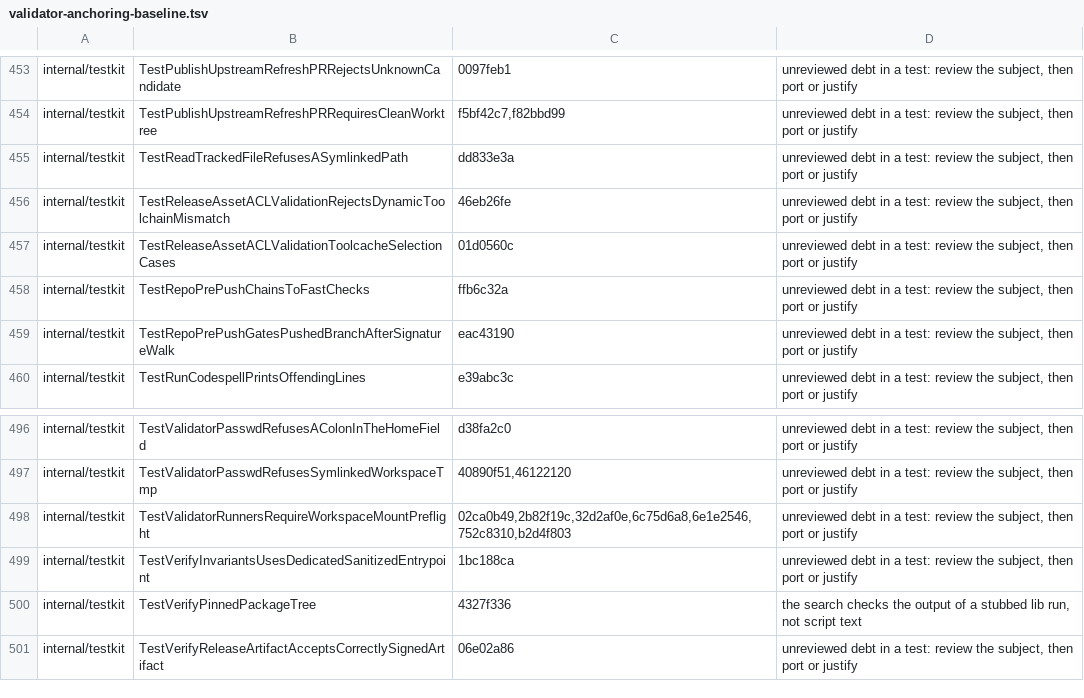
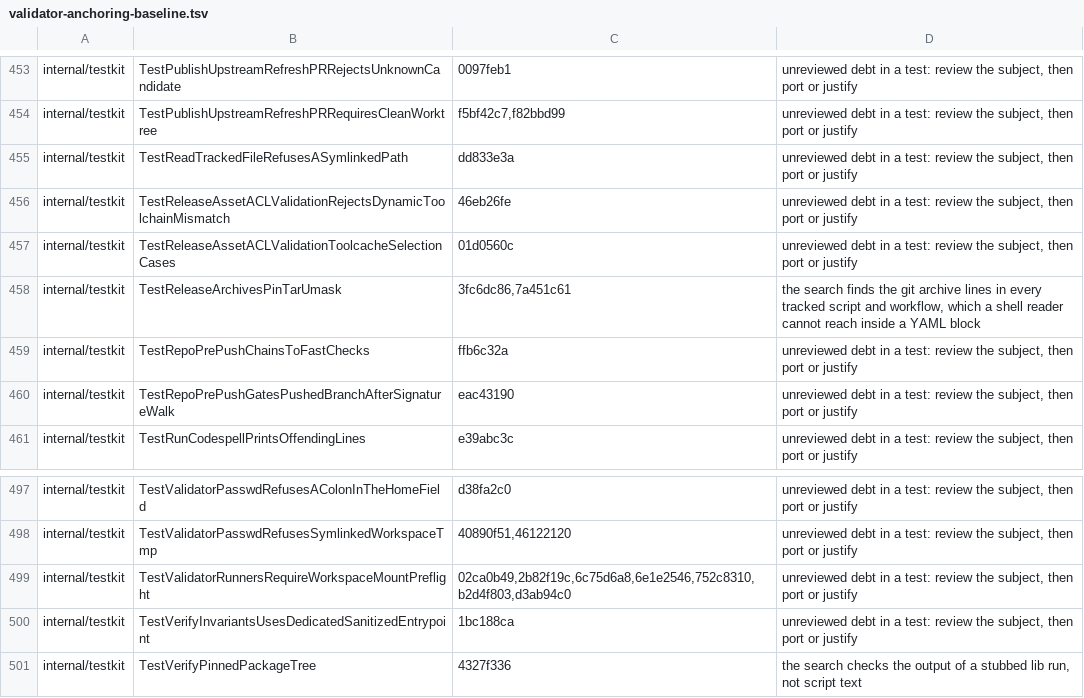
Before and after one commit to omkhar/workcell, a TSV file: policy/validator-anchoring-baseline.tsv, drawn as a sheet; only a part is shown, gaps mark what is left out; the shorter side is filled out with more unchanged rows.

```diff
--- a/policy/validator-anchoring-baseline.tsv
+++ b/policy/validator-anchoring-baseline.tsv
@@ -457,2 +457,3 @@ internal/testkit	TestReleaseAssetACLValidationRejectsDynamicToolchainMismatch	46
 internal/testkit	TestReleaseAssetACLValidationToolcacheSelectionCases	01d0560c	unreviewed debt in a test: review the subject, then port or justify
+internal/testkit	TestReleaseArchivesPinTarUmask	3fc6dc86,7a451c61	the search finds the git archive lines in every tracked script and workflow, which a shell reader cannot reach inside a YAML block
 internal/testkit	TestRepoPrePushChainsToFastChecks	ffb6c32a	unreviewed debt in a test: review the subject, then port or justify
@@ -497,3 +498,3 @@ internal/testkit	TestValidatorPasswdRefusesAColonInTheHomeField	d38fa2c0	unrevie
 internal/testkit	TestValidatorPasswdRefusesSymlinkedWorkspaceTmp	40890f51,46122120	unreviewed debt in a test: review the subject, then port or justify
-internal/testkit	TestValidatorRunnersRequireWorkspaceMountPreflight	02ca0b49,2b82f19c,32d2af0e,6c75d6a8,6e1e2546,752c8310,b2d4f803	unreviewed debt in a test: review the subject, then port or justify
+internal/testkit	TestValidatorRunnersRequireWorkspaceMountPreflight	02ca0b49,2b82f19c,6c75d6a8,6e1e2546,752c8310,b2d4f803,d3ab94c0	unreviewed debt in a test: review the subject, then port or justify
 internal/testkit	TestVerifyInvariantsUsesDedicatedSanitizedEntrypoint	1bc188ca	unreviewed debt in a test: review the subject, then port or justify
```
Also changed, not shown: 15 other files.
